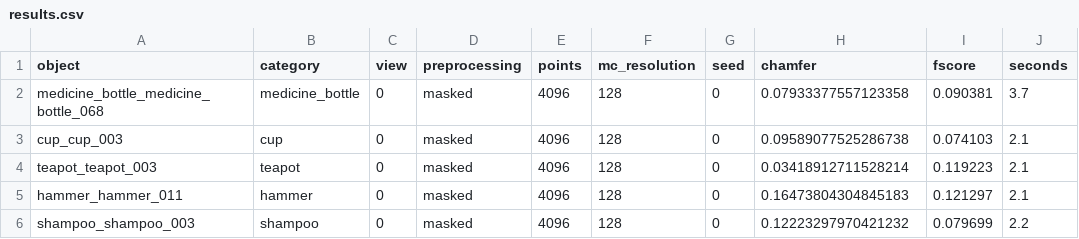
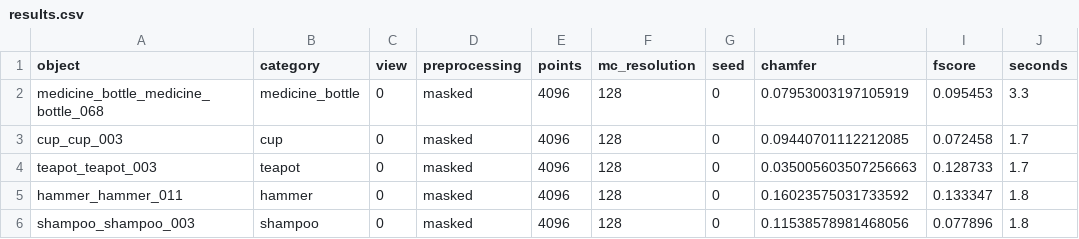
Before and after one commit to NoureldinAbdelrahman/home-omni3d, a CSV file: nesegemaa/triposr/results.csv, drawn as a sheet.

```diff
--- a/nesegemaa/triposr/results.csv
+++ b/nesegemaa/triposr/results.csv
@@ -1,6 +1,6 @@
 object,category,view,preprocessing,points,mc_resolution,seed,chamfer,fscore,seconds
-medicine_bottle_medicine_bottle_068,medicine_bottle,0,masked,4096,128,0,0.07933377557123358,0.090381,3.7
-cup_cup_003,cup,0,masked,4096,128,0,0.09589077525286738,0.074103,2.1
-teapot_teapot_003,teapot,0,masked,4096,128,0,0.03418912711528214,0.119223,2.1
-hammer_hammer_011,hammer,0,masked,4096,128,0,0.16473804304845183,0.121297,2.1
-shampoo_shampoo_003,shampoo,0,masked,4096,128,0,0.12223297970421232,0.079699,2.2
+medicine_bottle_medicine_bottle_068,medicine_bottle,0,masked,4096,128,0,0.07953003197105919,0.095453,3.3
+cup_cup_003,cup,0,masked,4096,128,0,0.09440701112212085,0.072458,1.7
+teapot_teapot_003,teapot,0,masked,4096,128,0,0.035005603507256663,0.128733,1.7
+hammer_hammer_011,hammer,0,masked,4096,128,0,0.16023575031733592,0.133347,1.8
+shampoo_shampoo_003,shampoo,0,masked,4096,128,0,0.11538578981468056,0.077896,1.8
```
Also changed, not shown: nesegemaa/triposr/results_crop.csv, nesegemaa/triposr/results_raw.csv, 28 other files.
